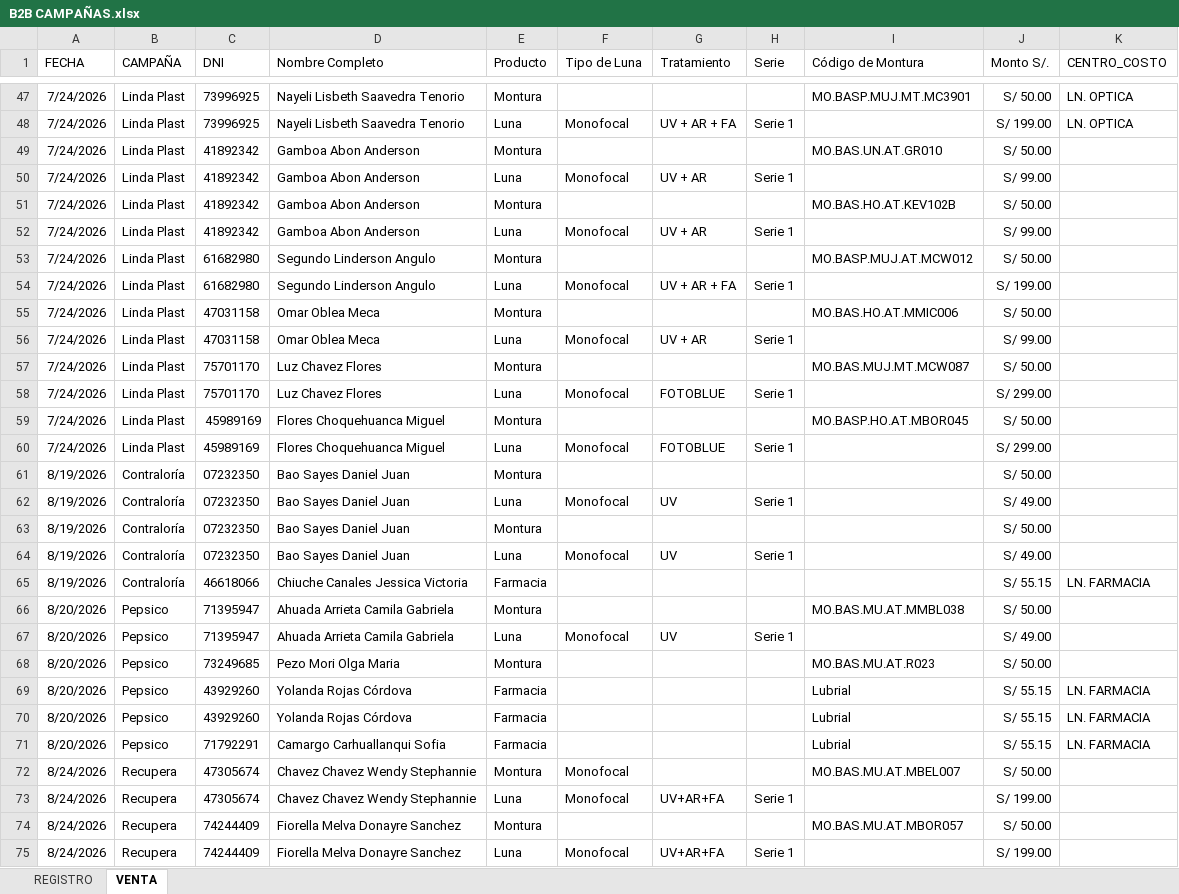
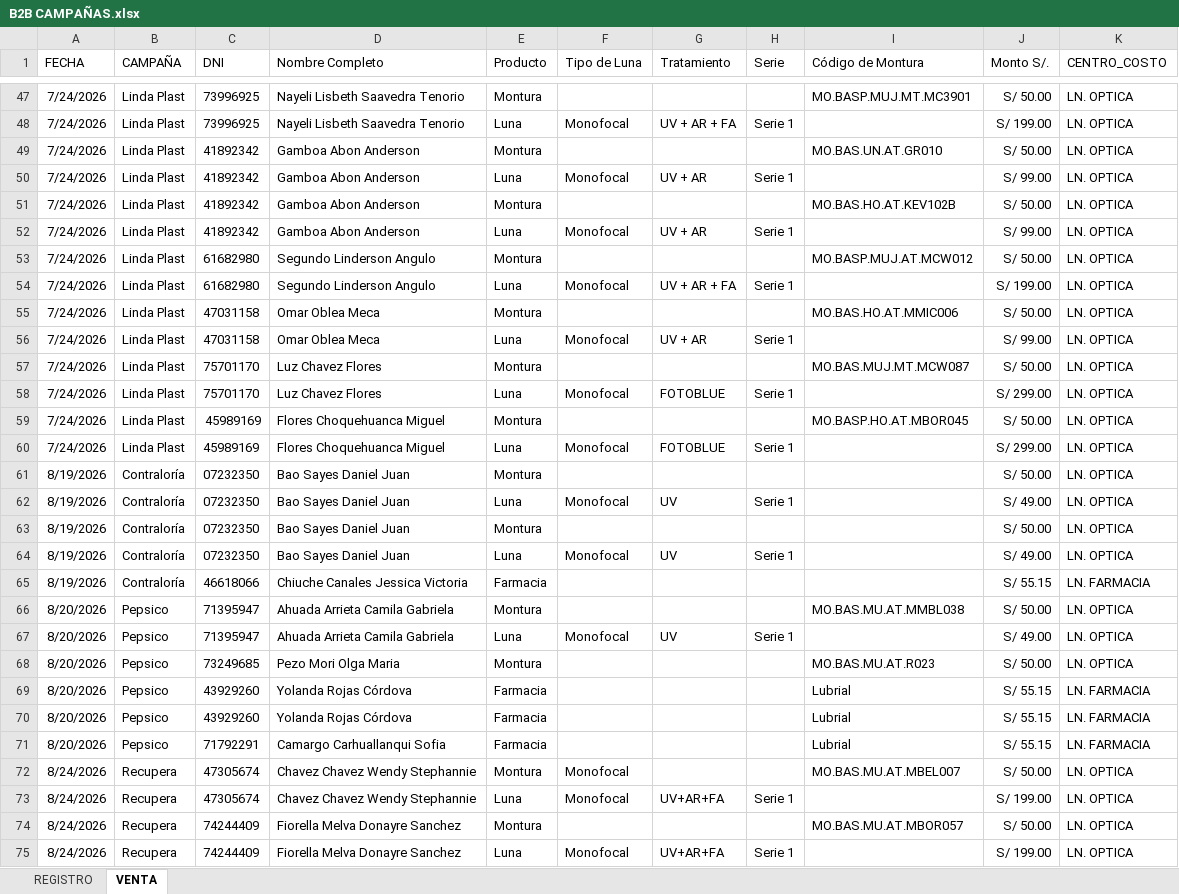
Before and after one commit to comercialoftalmomedic1-source/B2B_PRECISA, an Excel workbook: B2B CAMPAÑAS.xlsx, sheet VENTA, drawn as a sheet; only a part is shown, gaps mark what is left out; values as stored, in another font and other column widths than the file's, no borders; the diff covers the shown part only; the diff names each change by its address in the sheet, - before the commit and + after, or states it on an @@ line.

Commit message:
Add files via upload

```diff
--- a/B2B CAMPAÑAS.xlsx (sheet VENTA)
+++ b/B2B CAMPAÑAS.xlsx (sheet VENTA)
-K49:K64 (CENTRO_COSTO): (empty)
+K49:K64 (CENTRO_COSTO): LN. OPTICA
-K66:K68 (CENTRO_COSTO): (empty)
+K66:K68 (CENTRO_COSTO): LN. OPTICA
-K72:K75 (CENTRO_COSTO): (empty)
+K72:K75 (CENTRO_COSTO): LN. OPTICA
```
Also changed, not shown: 88 edited cells elsewhere in this sheet.
